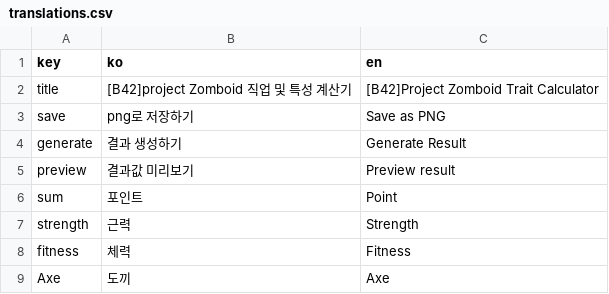
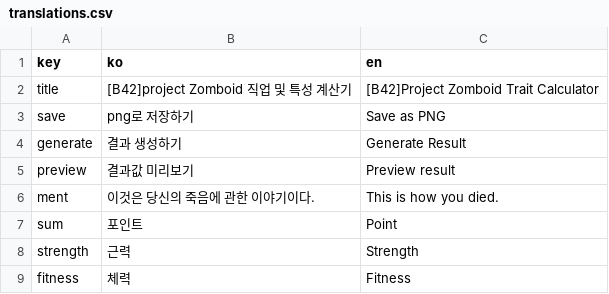
Before and after one commit to k0kk0r0/projectZBstats, a CSV file: translations.csv, drawn as a sheet; only a part is shown; the shorter side is filled out with more unchanged rows; the diff names each change by its address in the sheet, - before the commit and + after, or states it on an @@ line.

```diff
--- a/translations.csv
+++ b/translations.csv
+row 6: ment | 이것은 당신의 죽음에 관한 이야기이다. | This is how you died.
```
Also changed, not shown: 2 other files.
